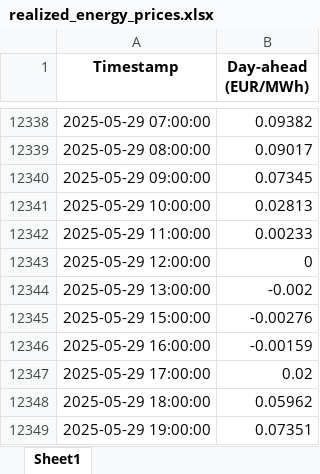
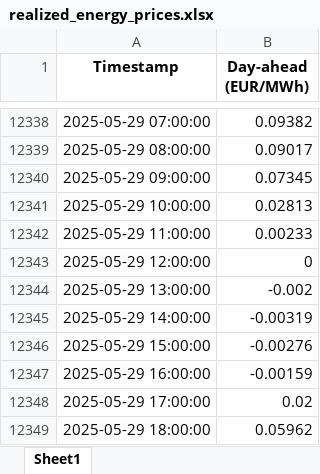
Before and after one commit to growlitics/growlitics, an Excel workbook: realized_energy_prices.xlsx, sheet Sheet1, drawn as a sheet; only a part is shown, gaps mark what is left out; the shorter side is filled out with more unchanged rows; values as stored, in another font and other column widths than the file's, no borders; the diff covers the shown part only; the diff names each change by its address in the sheet, - before the commit and + after, or states it on an @@ line.

```diff
--- a/realized_energy_prices.xlsx (sheet Sheet1)
+++ b/realized_energy_prices.xlsx (sheet Sheet1)
+row 12345: 2025-05-29 14:00:00 | -0.00319
```
Also changed, not shown: 24 added rows elsewhere in this sheet.
